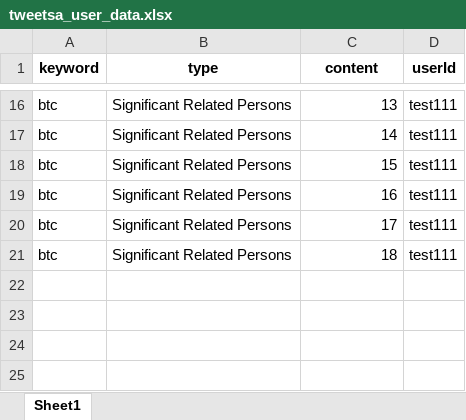
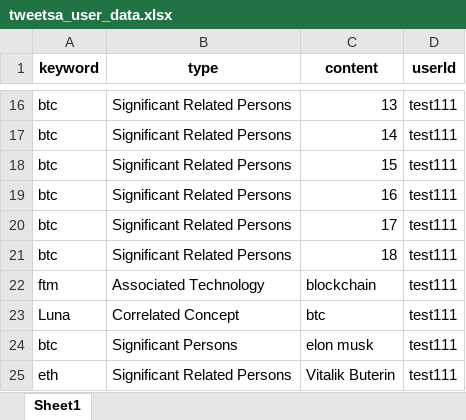
Before and after one commit to Kashru/-SplA-TweetSA, an Excel workbook: v 2.0/tweetsa_user_data.xlsx, sheet Sheet1, drawn as a sheet; only a part is shown, gaps mark what is left out; values as stored, in another font and other column widths than the file's, no borders; the diff names each change by its address in the sheet, - before the commit and + after, or states it on an @@ line.

Commit message:
add & remove function in keyword page
not finish yet

```diff
--- a/v 2.0/tweetsa_user_data.xlsx (sheet Sheet1)
+++ b/v 2.0/tweetsa_user_data.xlsx (sheet Sheet1)
+row 22: ftm | Associated Technology | blockchain | test111
+row 23: Luna | Correlated Concept | btc | test111
+row 24: btc | Significant Persons | elon musk | test111
+row 25: eth | Significant Related Persons | Vitalik Buterin | test111
```
Also changed, not shown: 3 other files.
